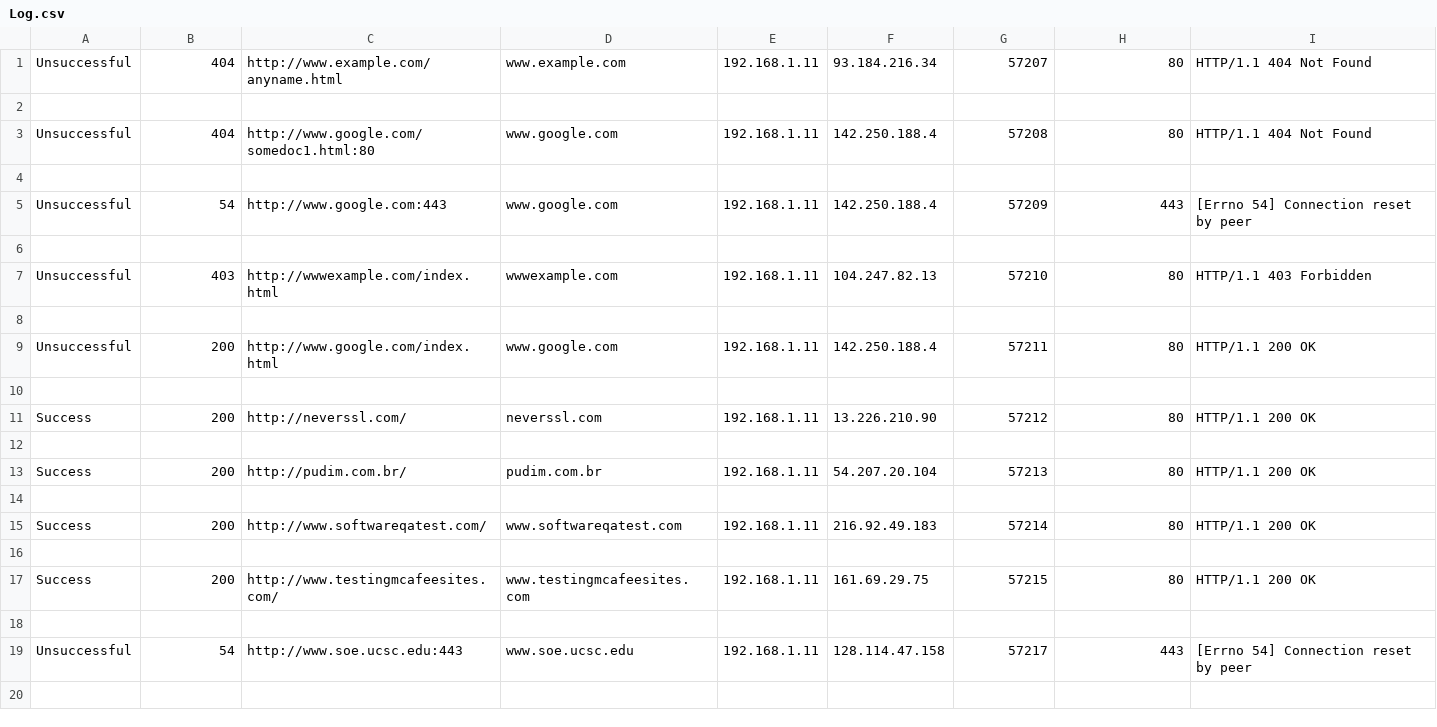
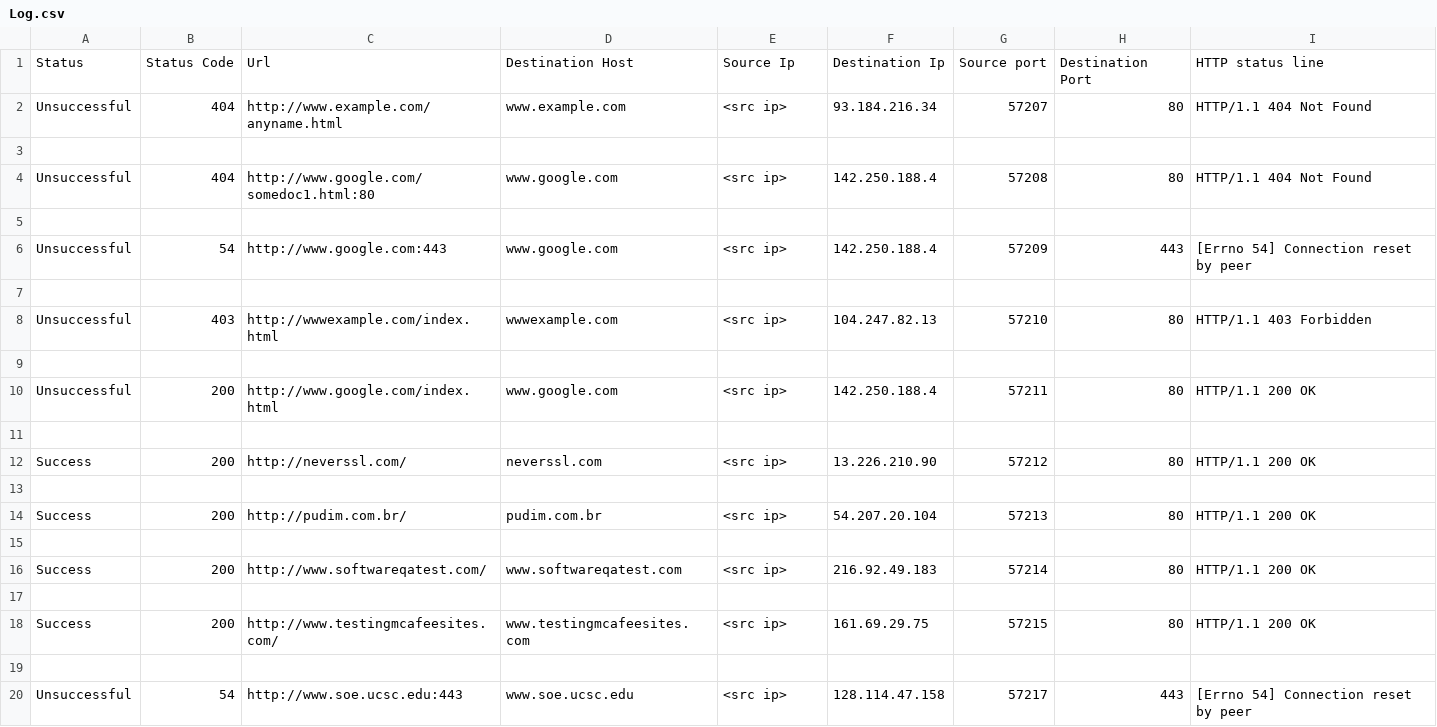
Before and after one commit to isebasus/Curl, a CSV file: out/Log.csv, drawn as a sheet.

Commit message:
update log.csv

```diff
--- a/out/Log.csv
+++ b/out/Log.csv
@@ -1,19 +1,20 @@
-Unsuccessful, 404, http://www.example.com/anyname.html, www.example.com, 192.168.1.11, 93.184.216.34, 57207, 80, HTTP/1.1 404 Not Found
+Status, Status Code, Url, Destination Host, Source Ip, Destination Ip, Source port, Destination Port, HTTP status line
+Unsuccessful, 404, http://www.example.com/anyname.html, www.example.com, <src ip>, 93.184.216.34, 57207, 80, HTTP/1.1 404 Not Found
 
-Unsuccessful, 404, http://www.google.com/somedoc1.html:80, www.google.com, 192.168.1.11, 142.250.188.4, 57208, 80, HTTP/1.1 404 Not Found
+Unsuccessful, 404, http://www.google.com/somedoc1.html:80, www.google.com, <src ip>, 142.250.188.4, 57208, 80, HTTP/1.1 404 Not Found
 
-Unsuccessful, 54, http://www.google.com:443, www.google.com, 192.168.1.11, 142.250.188.4, 57209, 443, [Errno 54] Connection reset by peer
+Unsuccessful, 54, http://www.google.com:443, www.google.com, <src ip>, 142.250.188.4, 57209, 443, [Errno 54] Connection reset by peer
 
-Unsuccessful, 403, http://wwwexample.com/index.html, wwwexample.com, 192.168.1.11, 104.247.82.13, 57210, 80, HTTP/1.1 403 Forbidden
+Unsuccessful, 403, http://wwwexample.com/index.html, wwwexample.com, <src ip>, 104.247.82.13, 57210, 80, HTTP/1.1 403 Forbidden
 
-Unsuccessful, 200, http://www.google.com/index.html, www.google.com, 192.168.1.11, 142.250.188.4, 57211, 80, HTTP/1.1 200 OK
+Unsuccessful, 200, http://www.google.com/index.html, www.google.com, <src ip>, 142.250.188.4, 57211, 80, HTTP/1.1 200 OK
 
-Success, 200, http://neverssl.com/, neverssl.com, 192.168.1.11, 13.226.210.90, 57212, 80, HTTP/1.1 200 OK
+Success, 200, http://neverssl.com/, neverssl.com, <src ip>, 13.226.210.90, 57212, 80, HTTP/1.1 200 OK
 
-Success, 200, http://pudim.com.br/, pudim.com.br, 192.168.1.11, 54.207.20.104, 57213, 80, HTTP/1.1 200 OK
+Success, 200, http://pudim.com.br/, pudim.com.br, <src ip>, 54.207.20.104, 57213, 80, HTTP/1.1 200 OK
 
-Success, 200, http://www.softwareqatest.com/, www.softwareqatest.com, 192.168.1.11, 216.92.49.183, 57214, 80, HTTP/1.1 200 OK
+Success, 200, http://www.softwareqatest.com/, www.softwareqatest.com, <src ip>, 216.92.49.183, 57214, 80, HTTP/1.1 200 OK
 
-Success, 200, http://www.testingmcafeesites.com/, www.testingmcafeesites.com, 192.168.1.11, 161.69.29.75, 57215, 80, HTTP/1.1 200 OK
+Success, 200, http://www.testingmcafeesites.com/, www.testingmcafeesites.com, <src ip>, 161.69.29.75, 57215, 80, HTTP/1.1 200 OK
 
-Unsuccessful, 54, http://www.soe.ucsc.edu:443, www.soe.ucsc.edu, 192.168.1.11, 128.114.47.158, 57217, 443, [Errno 54] Connection reset by peer
+Unsuccessful, 54, http://www.soe.ucsc.edu:443, www.soe.ucsc.edu, <src ip>, 128.114.47.158, 57217, 443, [Errno 54] Connection reset by peer
```
